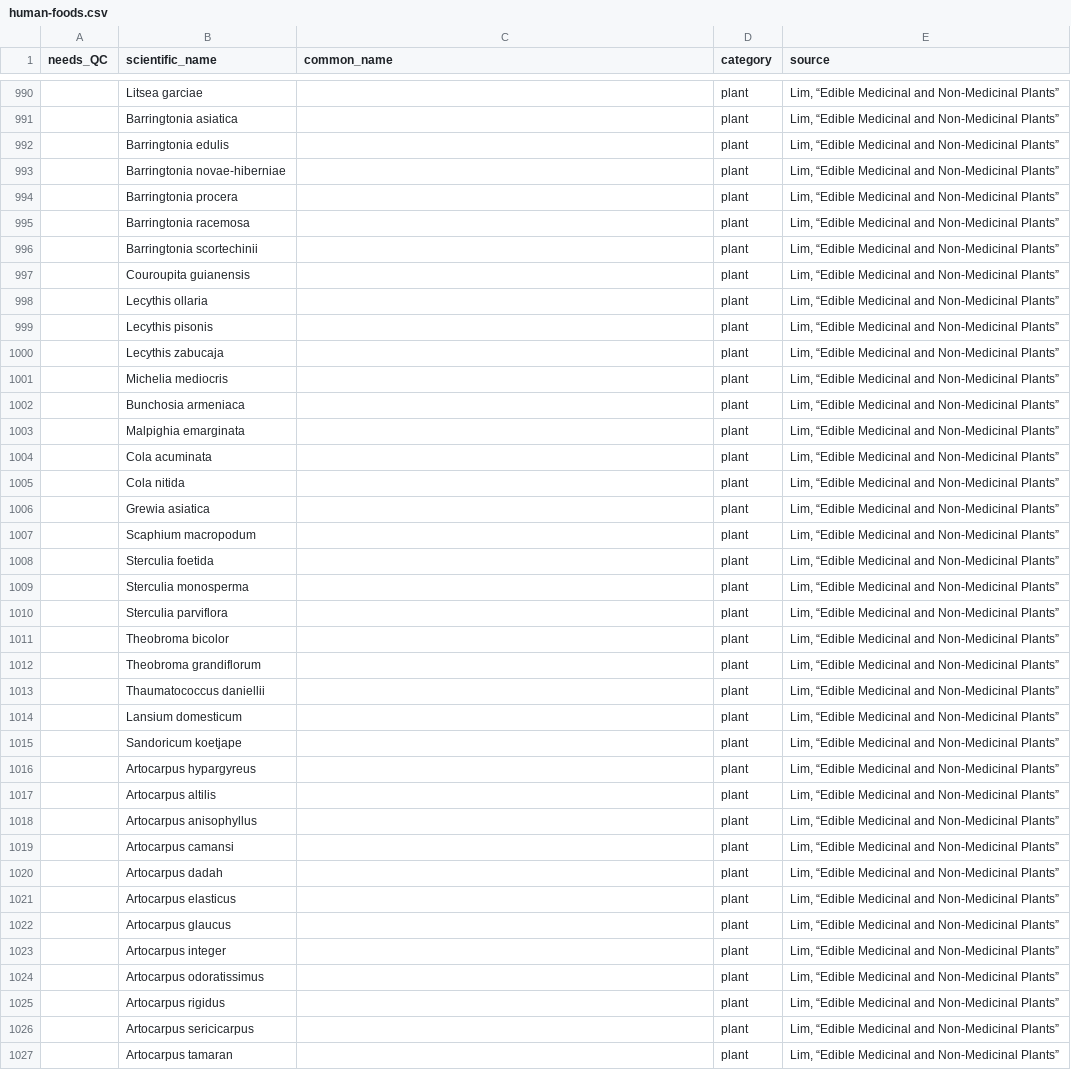
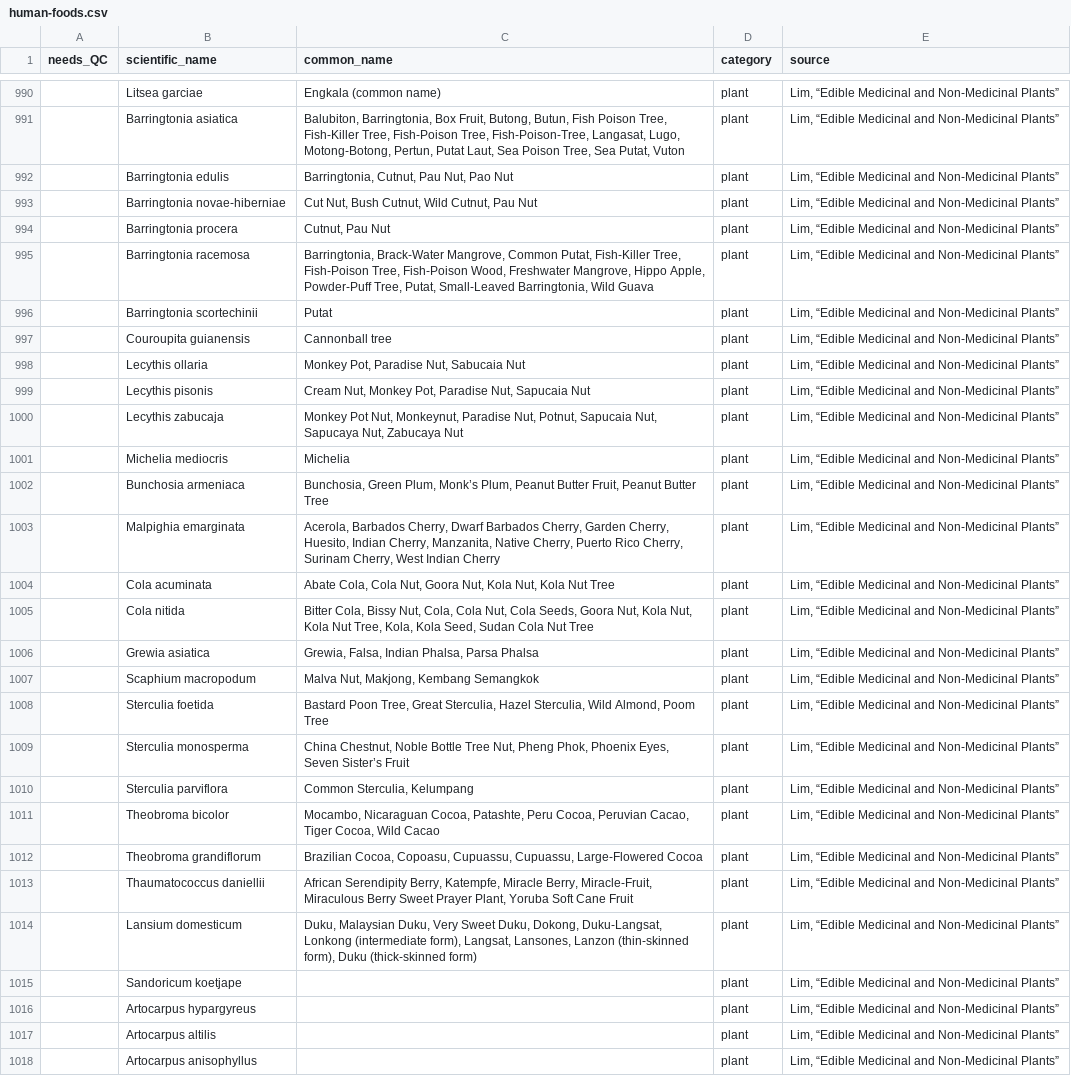
Before and after one commit to bpetrone/food-dbs, a CSV file: data/inputs/human-foods.csv, drawn as a sheet; only a part is shown, gaps mark what is left out; the shorter side is filled out with more unchanged rows; the diff covers the shown part only; the diff names each change by its address in the sheet, - before the commit and + after, or states it on an @@ line.

Commit message:
Added Lim common names (vol. 3)

```diff
--- a/data/inputs/human-foods.csv
+++ b/data/inputs/human-foods.csv
-C990 (common_name): (empty)
+C990 (common_name): Engkala (common name)
-C991 (common_name): (empty)
+C991 (common_name): Balubiton, Barringtonia, Box Fruit, Butong, Butun, Fish Poison Tree, Fish-Killer Tree, Fish-Poison Tree, Fish-Poison-Tree, Langasat, Lugo, Motong-Botong, Pertun, Putat Laut, Sea Poison Tree, Sea Putat, Vuton
-C992 (common_name): (empty)
+C992 (common_name): Barringtonia, Cutnut, Pau Nut, Pao Nut
-C993 (common_name): (empty)
+C993 (common_name): Cut Nut, Bush Cutnut, Wild Cutnut, Pau Nut
-C994 (common_name): (empty)
+C994 (common_name): Cutnut, Pau Nut
-C995 (common_name): (empty)
+C995 (common_name): Barringtonia, Brack-Water Mangrove, Common Putat, Fish-Killer Tree, Fish-Poison Tree, Fish-Poison Wood, Freshwater Mangrove, Hippo Apple, Powder-Puff Tree, Putat, Small-Leaved Barringtonia, Wild Guava
-C996 (common_name): (empty)
+C996 (common_name): Putat
-C997 (common_name): (empty)
+C997 (common_name): Cannonball tree
-C998 (common_name): (empty)
+C998 (common_name): Monkey Pot, Paradise Nut, Sabucaia Nut
-C999 (common_name): (empty)
+C999 (common_name): Cream Nut, Monkey Pot, Paradise Nut, Sapucaia Nut
-C1000 (common_name): (empty)
+C1000 (common_name): Monkey Pot Nut, Monkeynut, Paradise Nut, Potnut, Sapucaia Nut, Sapucaya Nut, Zabucaya Nut
-C1001 (common_name): (empty)
+C1001 (common_name): Michelia
-C1002 (common_name): (empty)
+C1002 (common_name): Bunchosia, Green Plum, Monk’s Plum, Peanut Butter Fruit, Peanut Butter Tree
-C1003 (common_name): (empty)
+C1003 (common_name): Acerola, Barbados Cherry, Dwarf Barbados Cherry, Garden Cherry, Huesito, Indian Cherry, Manzanita, Native Cherry, Puerto Rico Cherry, Surinam Cherry, West Indian Cherry
-C1004 (common_name): (empty)
+C1004 (common_name): Abate Cola, Cola Nut, Goora Nut, Kola Nut, Kola Nut Tree
-C1005 (common_name): (empty)
+C1005 (common_name): Bitter Cola, Bissy Nut, Cola, Cola Nut, Cola Seeds, Goora Nut, Kola Nut, Kola Nut Tree, Kola, Kola Seed, Sudan Cola Nut Tree
-C1006 (common_name): (empty)
+C1006 (common_name): Grewia, Falsa, Indian Phalsa, Parsa Phalsa
-C1007 (common_name): (empty)
+C1007 (common_name): Malva Nut, Makjong, Kembang Semangkok
-C1008 (common_name): (empty)
+C1008 (common_name): Bastard Poon Tree, Great Sterculia, Hazel Sterculia, Wild Almond, Poom Tree
-C1009 (common_name): (empty)
+C1009 (common_name): China Chestnut, Noble Bottle Tree Nut, Pheng Phok, Phoenix Eyes, Seven Sister’s Fruit
-C1010 (common_name): (empty)
+C1010 (common_name): Common Sterculia, Kelumpang
-C1011 (common_name): (empty)
+C1011 (common_name): Mocambo, Nicaraguan Cocoa, Patashte, Peru Cocoa, Peruvian Cacao, Tiger Cocoa, Wild Cacao
-C1012 (common_name): (empty)
+C1012 (common_name): Brazilian Cocoa, Copoasu, Cupuassu, Cupuassu, Large-Flowered Cocoa
-C1013 (common_name): (empty)
+C1013 (common_name): African Serendipity Berry, Katempfe, Miracle Berry, Miracle-Fruit, Miraculous Berry Sweet Prayer Plant, Yoruba Soft Cane Fruit
-C1014 (common_name): (empty)
+C1014 (common_name): Duku, Malaysian Duku, Very Sweet Duku, Dokong, Duku-Langsat, Lonkong (intermediate form), Langsat, Lansones, Lanzon (thin-skinned form), Duku (thick-skinned form)
```
Also changed, not shown: 27 edited cells elsewhere in this file.
